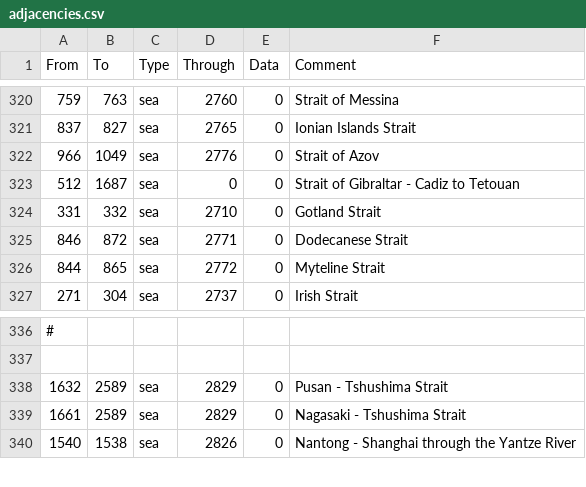
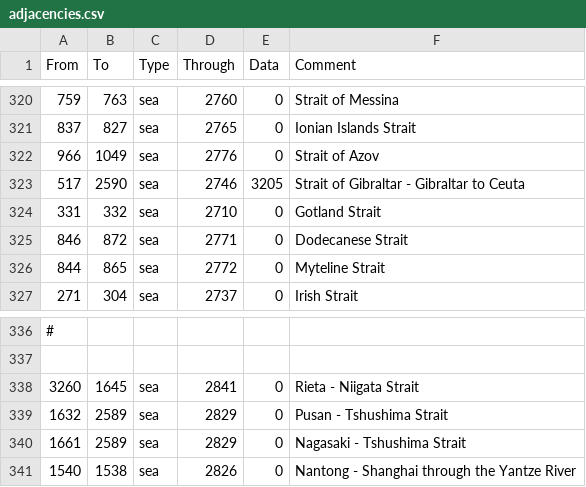
Before and after one commit to Forumsmodschmiede/Forumsmod, a CSV file: map/adjacencies.csv, drawn as a sheet; only a part is shown, gaps mark what is left out.

```diff
--- a/map/adjacencies.csv
+++ b/map/adjacencies.csv
@@ -322,3 +322,3 @@ From;To;Type;Through;Data;Comment
 966;1049;sea;2776;0;Strait of Azov
-512;1687;sea;0;0;Strait of Gibraltar - Cadiz to Tetouan
+517;2590;sea;2746;3205;Strait of Gibraltar - Gibraltar to Ceuta
 331;332;sea;2710;0;Gotland Strait
@@ -337,2 +337,3 @@ From;To;Type;Through;Data;Comment
 
+3260;1645;sea;2841;0;Rieta - Niigata Strait
 1632;2589;sea;2829;0;Pusan - Tshushima Strait
```
Also changed, not shown: 21 other files.
